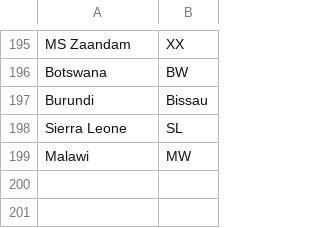
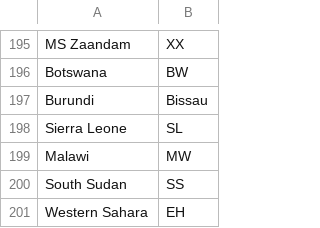
Before and after one commit to quirysse/Watch-Covid19, a CSV file: countrycodes.csv, drawn as a sheet; only a part is shown, gaps mark what is left out; the diff names each change by its address in the sheet, - before the commit and + after, or states it on an @@ line.

Commit message:
Added South Sudan and Western Sahara to database

```diff
--- a/countrycodes.csv
+++ b/countrycodes.csv
+row 200: South Sudan | SS
+row 201: Western Sahara | EH
```
